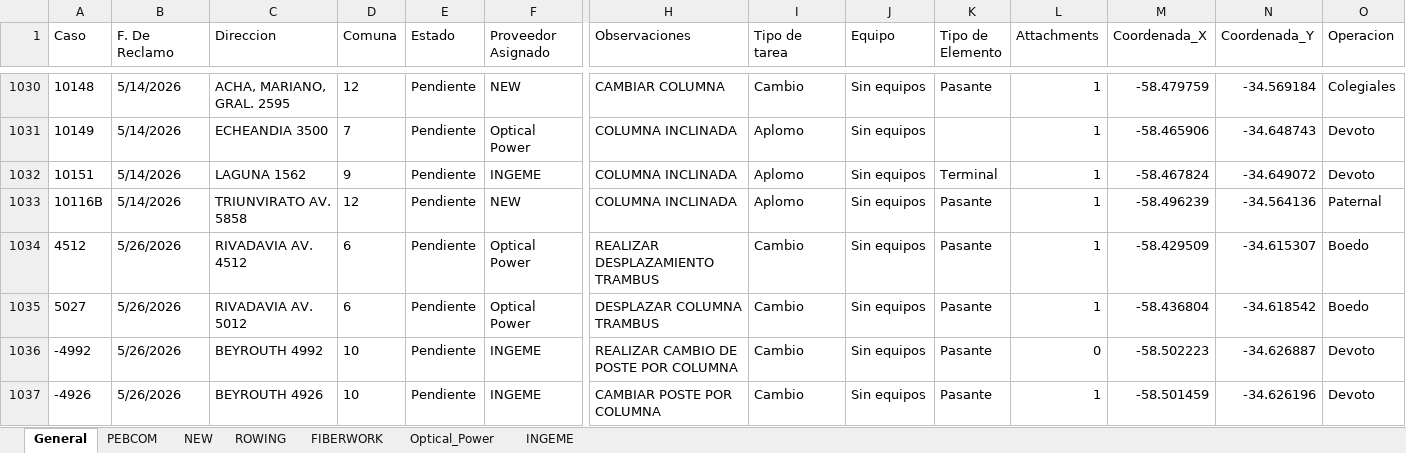
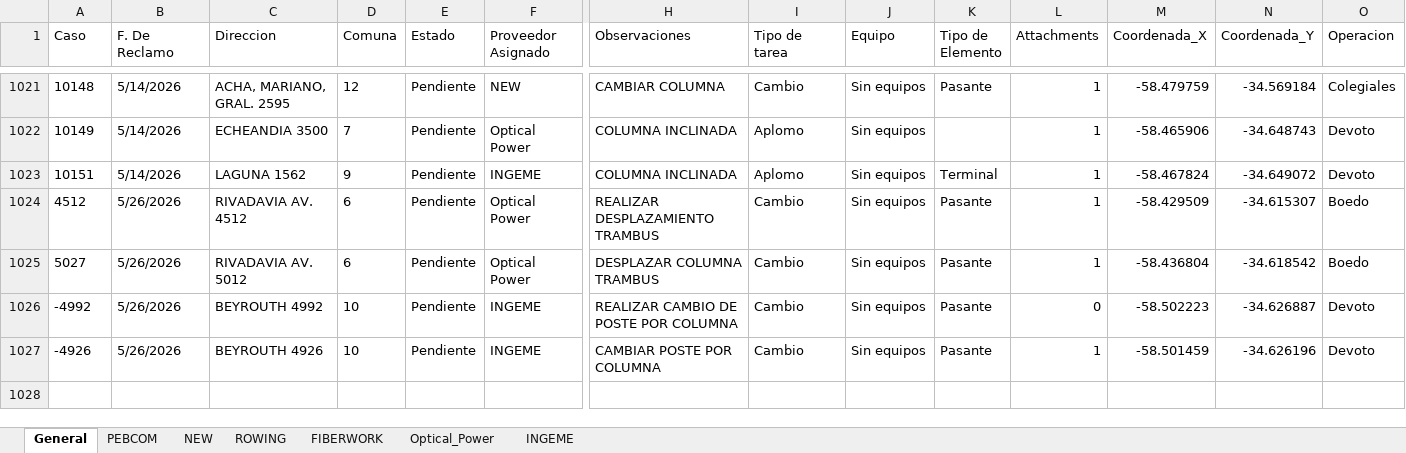
Before and after one commit to gestiondereclamosteco/pendientes_mantenimiento, an Excel workbook: mapa_interactivo.xlsx, sheet General, drawn as a sheet; only a part is shown, gaps mark what is left out; values as stored, in another font and other column widths than the file's, no borders; rows hold the shown columns only; the diff covers the shown part only; the diff names each change by its address in the sheet, - before the commit and + after, or states it on an @@ line.

Commit message:
Actualizacion automatica del mapa (2026-05-29 09:27:12)

```diff
--- a/mapa_interactivo.xlsx (sheet General)
+++ b/mapa_interactivo.xlsx (sheet General)
-row 1033: 10116B | 5/14/2026 | TRIUNVIRATO AV. 5858 | 12 | Pendiente | NEW | COLUMNA INCLINADA | Aplomo | Sin equipos | Pasante | 1 | -58.496239 | -34.564136 | Paternal
```
Also changed, not shown: 10 removed rows elsewhere in this sheet, sheet NEW, 1 other file.
